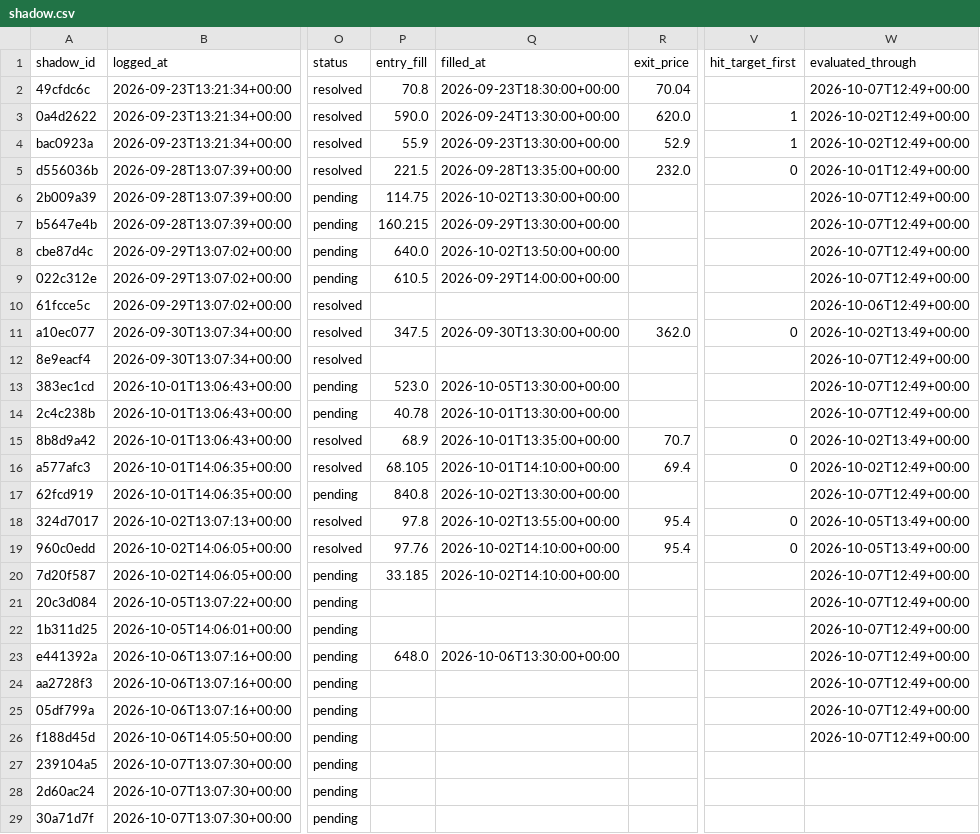
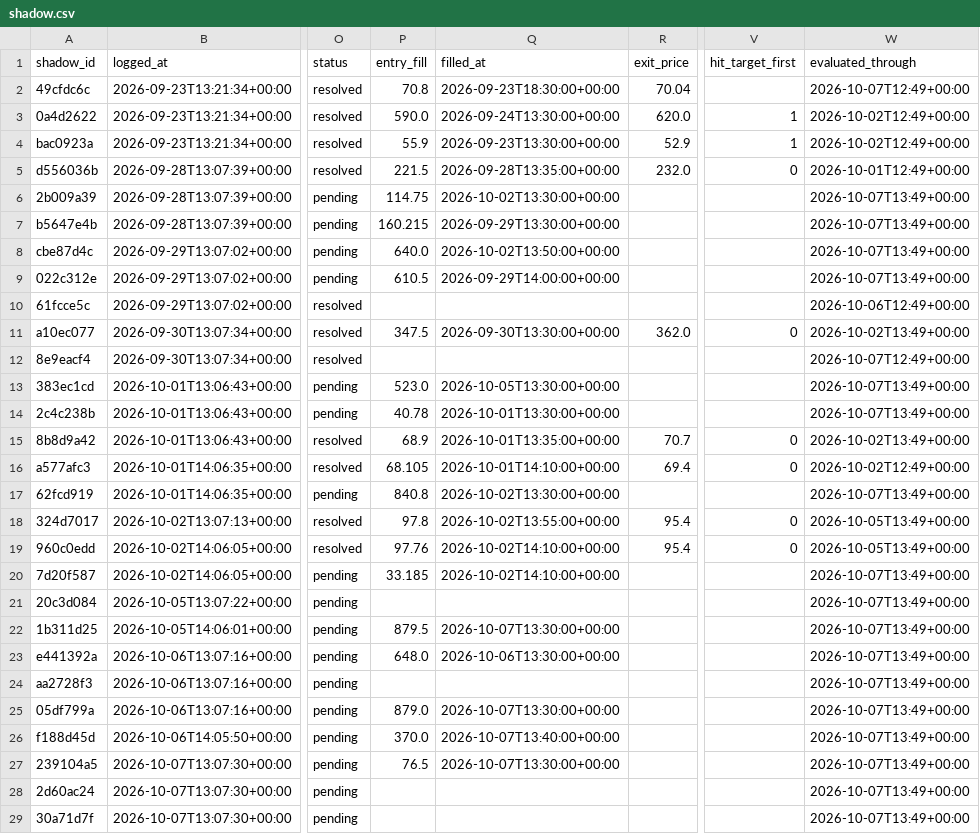
Before and after one commit to ConnorHampstead/claude-portfolio, a CSV file: shadow.csv, drawn as a sheet; only a part is shown, gaps mark what is left out; the diff names each change by its address in the sheet, - before the commit and + after, or states it on an @@ line.

```diff
--- a/shadow.csv
+++ b/shadow.csv
-W6:W9 (evaluated_through): 2026-10-07T12:49+00:00
+W6:W9 (evaluated_through): 2026-10-07T13:49+00:00
-W13:W14 (evaluated_through): 2026-10-07T12:49+00:00
+W13:W14 (evaluated_through): 2026-10-07T13:49+00:00
-W17 (evaluated_through): 2026-10-07T12:49+00:00
+W17 (evaluated_through): 2026-10-07T13:49+00:00
-W20:W26 (evaluated_through): 2026-10-07T12:49+00:00
+W20:W26 (evaluated_through): 2026-10-07T13:49+00:00
-P22 (entry_fill): (empty)
+P22 (entry_fill): 879.5
-Q22 (filled_at): (empty)
+Q22 (filled_at): 2026-10-07T13:30:00+00:00
-P25 (entry_fill): (empty)
+P25 (entry_fill): 879.0
-Q25 (filled_at): (empty)
+Q25 (filled_at): 2026-10-07T13:30:00+00:00
-P26 (entry_fill): (empty)
+P26 (entry_fill): 370.0
-Q26 (filled_at): (empty)
+Q26 (filled_at): 2026-10-07T13:40:00+00:00
-P27 (entry_fill): (empty)
+P27 (entry_fill): 76.5
-Q27 (filled_at): (empty)
+Q27 (filled_at): 2026-10-07T13:30:00+00:00
-W27:W29 (evaluated_through): (empty)
+W27:W29 (evaluated_through): 2026-10-07T13:49+00:00
```
Also changed, not shown: journal.csv, state/equity.csv, 11 other files.
